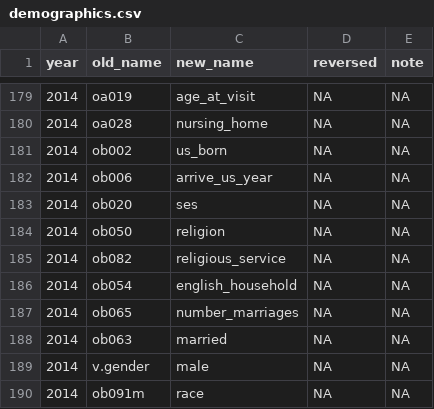
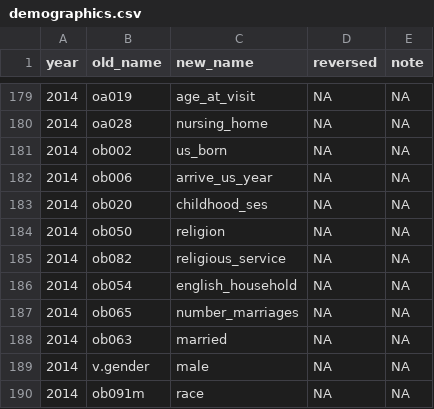
Before and after one commit to IALSA/HRS, a CSV file: data-phi-free/raw/meta/RAND-2017-02-08/demographics.csv, drawn as a sheet; only a part is shown, gaps mark what is left out; the diff covers the shown part only.

```diff
--- a/data-phi-free/raw/meta/RAND-2017-02-08/demographics.csv
+++ b/data-phi-free/raw/meta/RAND-2017-02-08/demographics.csv
@@ -182,3 +182,3 @@ year,old_name,new_name,reversed,note
 2014,ob006,arrive_us_year,NA,NA
-2014,ob020,ses,NA,NA
+2014,ob020,childhood_ses,NA,NA
 2014,ob050,religion,NA,NA
```
Also changed, not shown: 5 edited cells elsewhere in this file, 1 other file.
